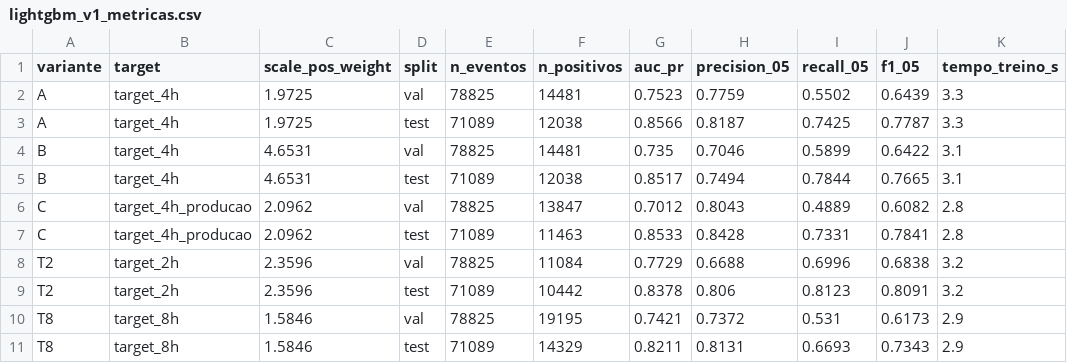
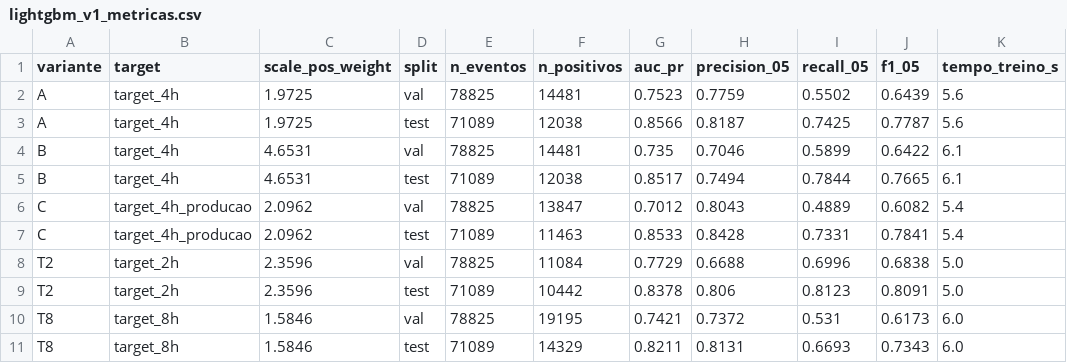
Before and after one commit to MarceloHAyala/DadosVale, a CSV file: Projeto/relatorio/tabelas/lightgbm_v1_metricas.csv, drawn as a sheet.

```diff
--- a/Projeto/relatorio/tabelas/lightgbm_v1_metricas.csv
+++ b/Projeto/relatorio/tabelas/lightgbm_v1_metricas.csv
@@ -1,11 +1,11 @@
 variante,target,scale_pos_weight,split,n_eventos,n_positivos,auc_pr,precision_05,recall_05,f1_05,tempo_treino_s
-A,target_4h,1.9725,val,78825,14481,0.7523,0.7759,0.5502,0.6439,3.3
-A,target_4h,1.9725,test,71089,12038,0.8566,0.8187,0.7425,0.7787,3.3
-B,target_4h,4.6531,val,78825,14481,0.735,0.7046,0.5899,0.6422,3.1
-B,target_4h,4.6531,test,71089,12038,0.8517,0.7494,0.7844,0.7665,3.1
-C,target_4h_producao,2.0962,val,78825,13847,0.7012,0.8043,0.4889,0.6082,2.8
-C,target_4h_producao,2.0962,test,71089,11463,0.8533,0.8428,0.7331,0.7841,2.8
-T2,target_2h,2.3596,val,78825,11084,0.7729,0.6688,0.6996,0.6838,3.2
-T2,target_2h,2.3596,test,71089,10442,0.8378,0.806,0.8123,0.8091,3.2
-T8,target_8h,1.5846,val,78825,19195,0.7421,0.7372,0.531,0.6173,2.9
-T8,target_8h,1.5846,test,71089,14329,0.8211,0.8131,0.6693,0.7343,2.9
+A,target_4h,1.9725,val,78825,14481,0.7523,0.7759,0.5502,0.6439,5.6
+A,target_4h,1.9725,test,71089,12038,0.8566,0.8187,0.7425,0.7787,5.6
+B,target_4h,4.6531,val,78825,14481,0.735,0.7046,0.5899,0.6422,6.1
+B,target_4h,4.6531,test,71089,12038,0.8517,0.7494,0.7844,0.7665,6.1
+C,target_4h_producao,2.0962,val,78825,13847,0.7012,0.8043,0.4889,0.6082,5.4
+C,target_4h_producao,2.0962,test,71089,11463,0.8533,0.8428,0.7331,0.7841,5.4
+T2,target_2h,2.3596,val,78825,11084,0.7729,0.6688,0.6996,0.6838,5.0
+T2,target_2h,2.3596,test,71089,10442,0.8378,0.806,0.8123,0.8091,5.0
+T8,target_8h,1.5846,val,78825,19195,0.7421,0.7372,0.531,0.6173,6.0
+T8,target_8h,1.5846,test,71089,14329,0.8211,0.8131,0.6693,0.7343,6.0
```
Also changed, not shown: 3 other files.
